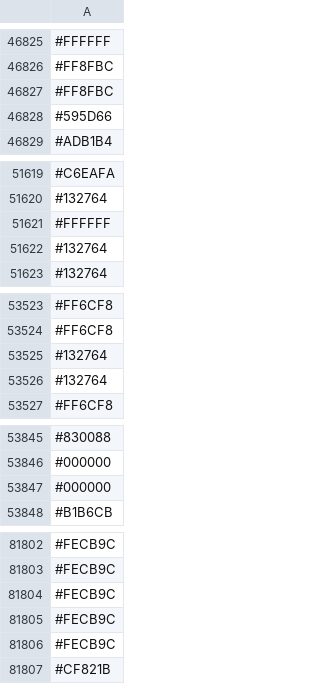
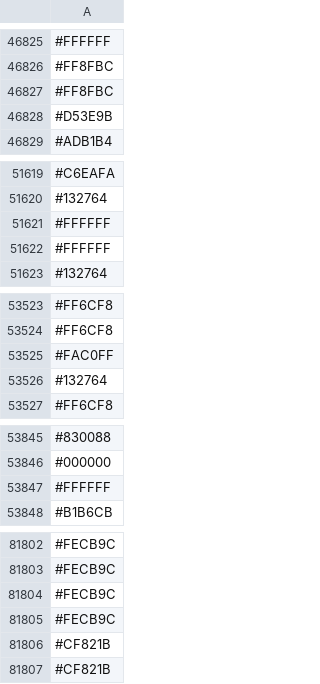
Before and after one commit to capsuleman/dirtybiology-flag-versioning, a CSV file: flag-data.csv, drawn as a sheet; only a part is shown, gaps mark what is left out; removed rows and columns are numbered as before the commit, all else as after; the diff covers the shown part only; the diff names each change by its address in the sheet, - before the commit and + after, or states it on an @@ line.

```diff
--- a/flag-data.csv
+++ b/flag-data.csv
-row 46828: #595D66
+row 46828: #D53E9B
-row 51622: #132764
+row 51622: #FFFFFF
-row 53525: #132764
+row 53525: #FAC0FF
-row 53847: #000000
+row 53847: #FFFFFF
-row 81806: #FECB9C
+row 81806: #CF821B
```
Also changed, not shown: 9 added rows, 9 removed rows, 5 moved rows and 4 edited cells elsewhere in this file.
